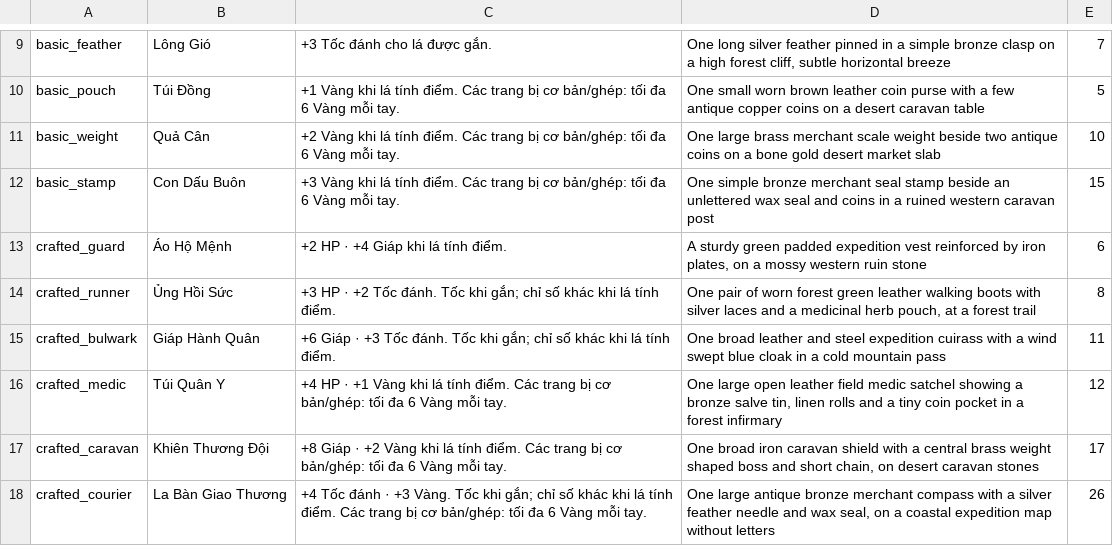
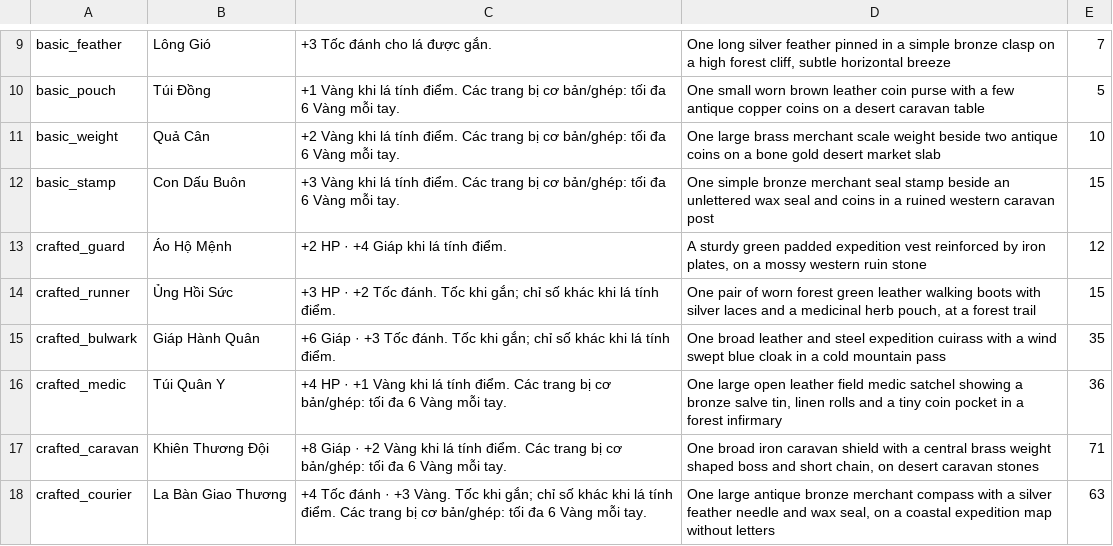
Before and after one commit to UIBreaker/Lua.TCG.New, a TSV file: docs/basic_equipment_catalog.tsv, drawn as a sheet; only a part is shown, gaps mark what is left out.

Commit message:
Update backpack UI, equipment recipes, and shop display

```diff
--- a/docs/basic_equipment_catalog.tsv
+++ b/docs/basic_equipment_catalog.tsv
@@ -12,7 +12,7 @@ basic_weight	Quả Cân	+2 Vàng khi lá tính điểm. Các trang bị cơ bả
 basic_stamp	Con Dấu Buôn	+3 Vàng khi lá tính điểm. Các trang bị cơ bản/ghép: tối đa 6 Vàng mỗi tay.	One simple bronze merchant seal stamp beside an unlettered wax seal and coins in a ruined western caravan post	15
-crafted_guard	Áo Hộ Mệnh	+2 HP · +4 Giáp khi lá tính điểm.	A sturdy green padded expedition vest reinforced by iron plates, on a mossy western ruin stone	6
-crafted_runner	Ủng Hồi Sức	+3 HP · +2 Tốc đánh. Tốc khi gắn; chỉ số khác khi lá tính điểm.	One pair of worn forest green leather walking boots with silver laces and a medicinal herb pouch, at a forest trail	8
-crafted_bulwark	Giáp Hành Quân	+6 Giáp · +3 Tốc đánh. Tốc khi gắn; chỉ số khác khi lá tính điểm.	One broad leather and steel expedition cuirass with a wind swept blue cloak in a cold mountain pass	11
-crafted_medic	Túi Quân Y	+4 HP · +1 Vàng khi lá tính điểm. Các trang bị cơ bản/ghép: tối đa 6 Vàng mỗi tay.	One large open leather field medic satchel showing a bronze salve tin, linen rolls and a tiny coin pocket in a forest infirmary	12
-crafted_caravan	Khiên Thương Đội	+8 Giáp · +2 Vàng khi lá tính điểm. Các trang bị cơ bản/ghép: tối đa 6 Vàng mỗi tay.	One broad iron caravan shield with a central brass weight shaped boss and short chain, on desert caravan stones	17
-crafted_courier	La Bàn Giao Thương	+4 Tốc đánh · +3 Vàng. Tốc khi gắn; chỉ số khác khi lá tính điểm. Các trang bị cơ bản/ghép: tối đa 6 Vàng mỗi tay.	One large antique bronze merchant compass with a silver feather needle and wax seal, on a coastal expedition map without letters	26
+crafted_guard	Áo Hộ Mệnh	+2 HP · +4 Giáp khi lá tính điểm.	A sturdy green padded expedition vest reinforced by iron plates, on a mossy western ruin stone	12
+crafted_runner	Ủng Hồi Sức	+3 HP · +2 Tốc đánh. Tốc khi gắn; chỉ số khác khi lá tính điểm.	One pair of worn forest green leather walking boots with silver laces and a medicinal herb pouch, at a forest trail	15
+crafted_bulwark	Giáp Hành Quân	+6 Giáp · +3 Tốc đánh. Tốc khi gắn; chỉ số khác khi lá tính điểm.	One broad leather and steel expedition cuirass with a wind swept blue cloak in a cold mountain pass	35
+crafted_medic	Túi Quân Y	+4 HP · +1 Vàng khi lá tính điểm. Các trang bị cơ bản/ghép: tối đa 6 Vàng mỗi tay.	One large open leather field medic satchel showing a bronze salve tin, linen rolls and a tiny coin pocket in a forest infirmary	36
+crafted_caravan	Khiên Thương Đội	+8 Giáp · +2 Vàng khi lá tính điểm. Các trang bị cơ bản/ghép: tối đa 6 Vàng mỗi tay.	One broad iron caravan shield with a central brass weight shaped boss and short chain, on desert caravan stones	71
+crafted_courier	La Bàn Giao Thương	+4 Tốc đánh · +3 Vàng. Tốc khi gắn; chỉ số khác khi lá tính điểm. Các trang bị cơ bản/ghép: tối đa 6 Vàng mỗi tay.	One large antique bronze merchant compass with a silver feather needle and wax seal, on a coastal expedition map without letters	63
```
Also changed, not shown: 25 other files.
